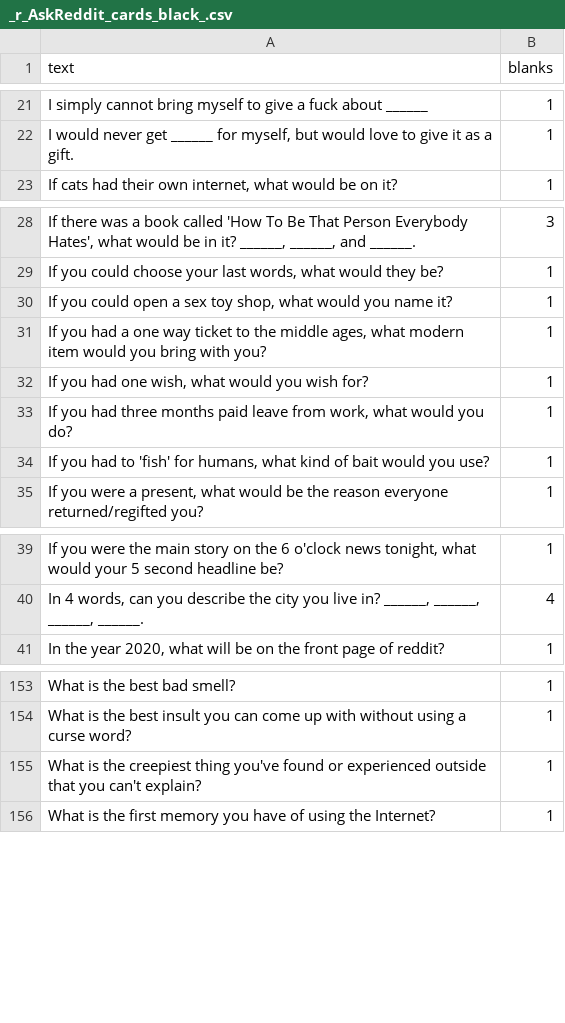
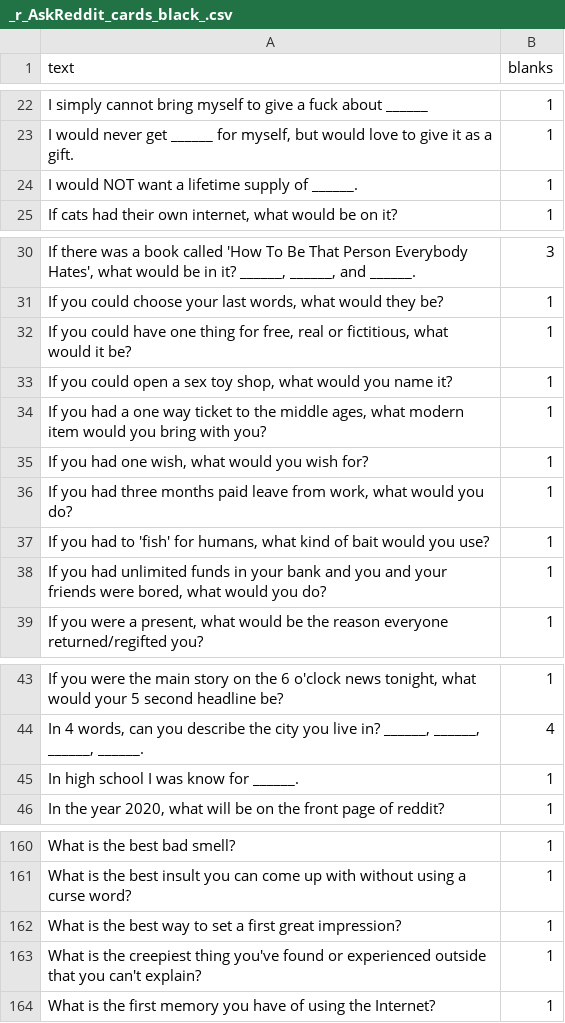
Before and after one commit to amdewstow/CAHIdeas, a CSV file: _r_AskReddit_cards_black_.csv, drawn as a sheet; only a part is shown, gaps mark what is left out; the diff covers the shown part only; the diff names each change by its address in the sheet, - before the commit and + after, or states it on an @@ line.

```diff
--- a/_r_AskReddit_cards_black_.csv
+++ b/_r_AskReddit_cards_black_.csv
+row 24: I would NOT want a lifetime supply of ______. | 1
+row 32: If you could have one thing for free, real or fictitious, what would it be? | 1
+row 38: If you had unlimited funds in your bank and you and your friends were bored, what would you do? | 1
+row 45: In high school I was know for ______. | 1
+row 162: What is the best way to set a first great impression? | 1
```
Also changed, not shown: 10 added rows and 3 moved rows elsewhere in this file, Cruise_Against_Hodgman_Promo_Pack_cards_white_.csv, Gallifrey_cards_white_.csv, 37 other files.
